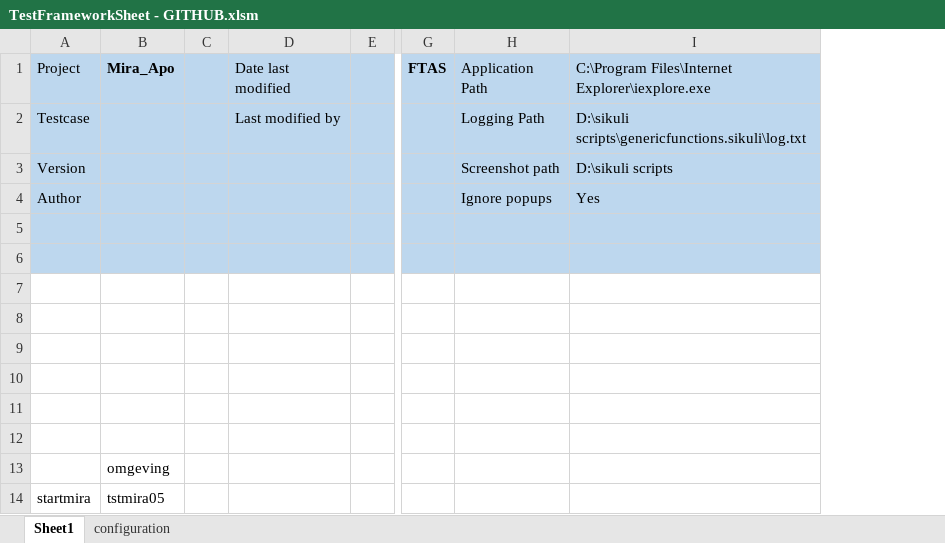
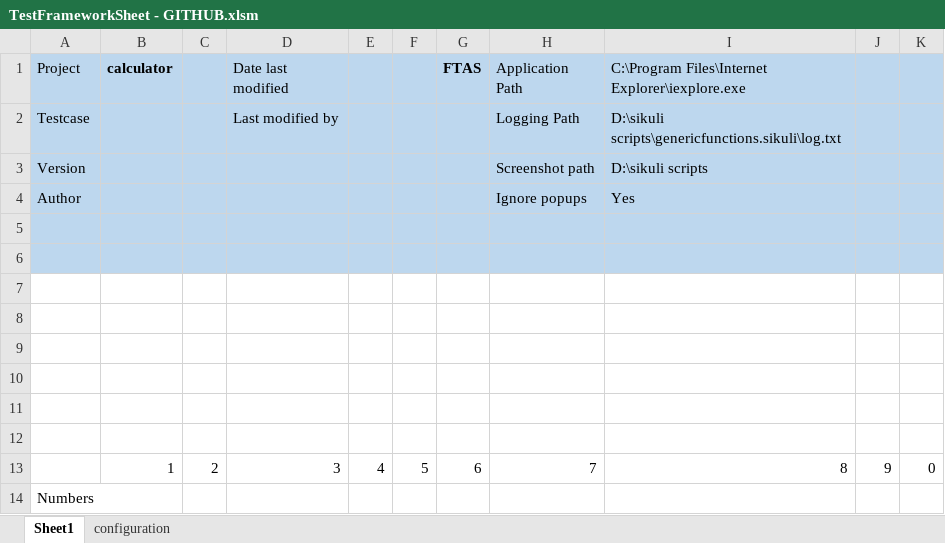
Before and after one commit to GielRaijmakers/FTAS, an Excel workbook: Excel/TestFrameworkSheet - GITHUB.xlsm, sheet Sheet1, drawn as a sheet; only a part is shown, gaps mark what is left out; values as stored, in another font and other column widths than the file's, no borders; removed rows and columns are numbered as before the commit, all else as after; the diff covers the shown part only; the diff names each change by its address in the sheet, - before the commit and + after, or states it on an @@ line.

```diff
--- a/Excel/TestFrameworkSheet - GITHUB.xlsm (sheet Sheet1)
+++ b/Excel/TestFrameworkSheet - GITHUB.xlsm (sheet Sheet1)
-column B (Mira_Apo), rows 13-14: omgeving | tstmira05
-column C, empty
+column B (calculator), row 13: 1
+column C, row 13: 2
-column E, empty
+column E, row 13: 4
+column F, row 13: 5
+column J, row 13: 9
+column K, row 13: 0
-D13 (Date last modified): (empty)
+D13 (Date last modified): 3
-G13 (FTAS): (empty)
+G13 (FTAS): 6
-H13 (Application Path): (empty)
+H13 (Application Path): 7
-I13: (empty)
+I13: 8
-A14 (Project): startmira
+A14 (Project): Numbers
```
Also changed, not shown: 1 removed column elsewhere in this sheet, sheet configuration, 4 other files.
